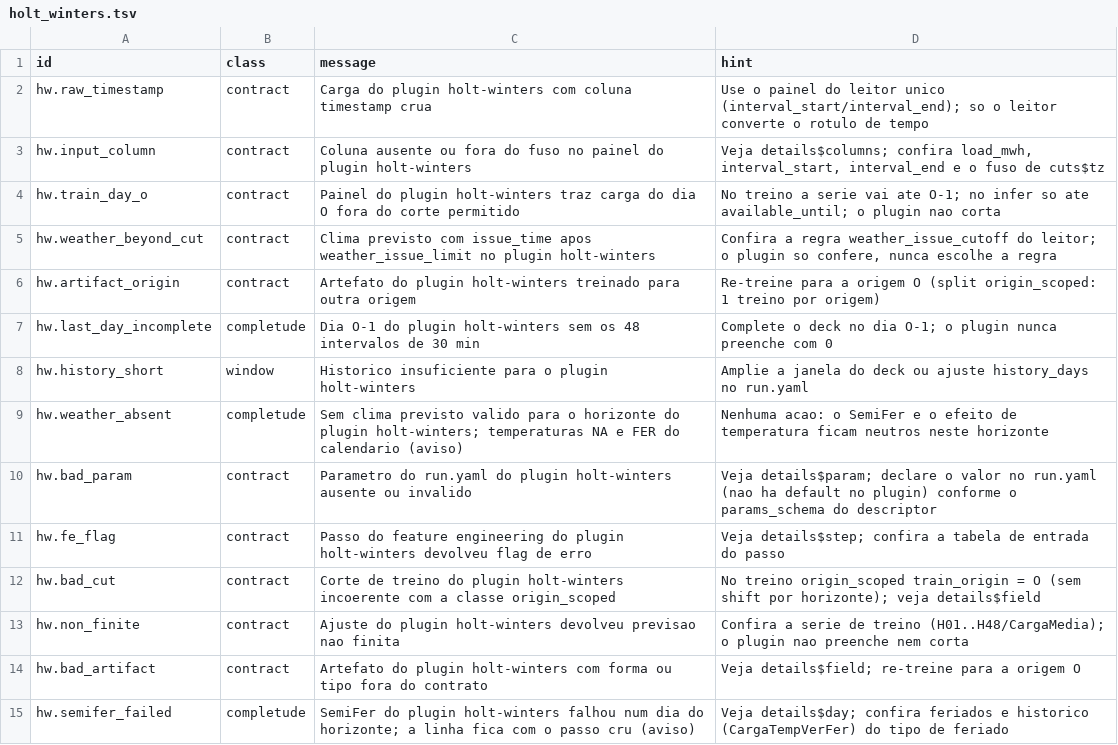
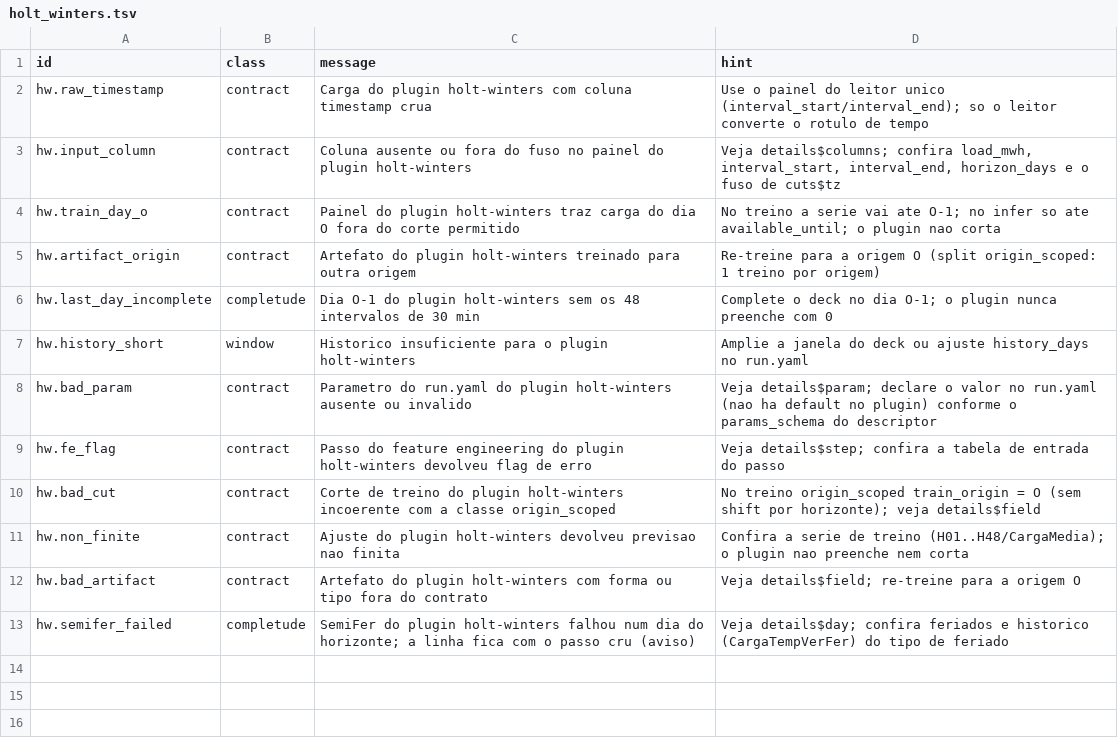
Before and after one commit to ONSBR/prevcarga, a TSV file: scripts/lib/errors/holt_winters.tsv, drawn as a sheet.

```diff
--- a/scripts/lib/errors/holt_winters.tsv
+++ b/scripts/lib/errors/holt_winters.tsv
@@ -2,5 +2,4 @@ id	class	message	hint
 hw.raw_timestamp	contract	Carga do plugin holt-winters com coluna timestamp crua	Use o painel do leitor unico (interval_start/interval_end); so o leitor converte o rotulo de tempo
-hw.input_column	contract	Coluna ausente ou fora do fuso no painel do plugin holt-winters	Veja details$columns; confira load_mwh, interval_start, interval_end e o fuso de cuts$tz
+hw.input_column	contract	Coluna ausente ou fora do fuso no painel do plugin holt-winters	Veja details$columns; confira load_mwh, interval_start, interval_end, horizon_days e o fuso de cuts$tz
 hw.train_day_o	contract	Painel do plugin holt-winters traz carga do dia O fora do corte permitido	No treino a serie vai ate O-1; no infer so ate available_until; o plugin nao corta
-hw.weather_beyond_cut	contract	Clima previsto com issue_time apos weather_issue_limit no plugin holt-winters	Confira a regra weather_issue_cutoff do leitor; o plugin so confere, nunca escolhe a regra
 hw.artifact_origin	contract	Artefato do plugin holt-winters treinado para outra origem	Re-treine para a origem O (split origin_scoped: 1 treino por origem)
@@ -8,3 +7,2 @@ hw.last_day_incomplete	completude	Dia O-1 do plugin holt-winters sem os 48 inter
 hw.history_short	window	Historico insuficiente para o plugin holt-winters	Amplie a janela do deck ou ajuste history_days no run.yaml
-hw.weather_absent	completude	Sem clima previsto valido para o horizonte do plugin holt-winters; temperaturas NA e FER do calendario (aviso)	Nenhuma acao: o SemiFer e o efeito de temperatura ficam neutros neste horizonte
 hw.bad_param	contract	Parametro do run.yaml do plugin holt-winters ausente ou invalido	Veja details$param; declare o valor no run.yaml (nao ha default no plugin) conforme o params_schema do descriptor
```
Also changed, not shown: 15 other files.
